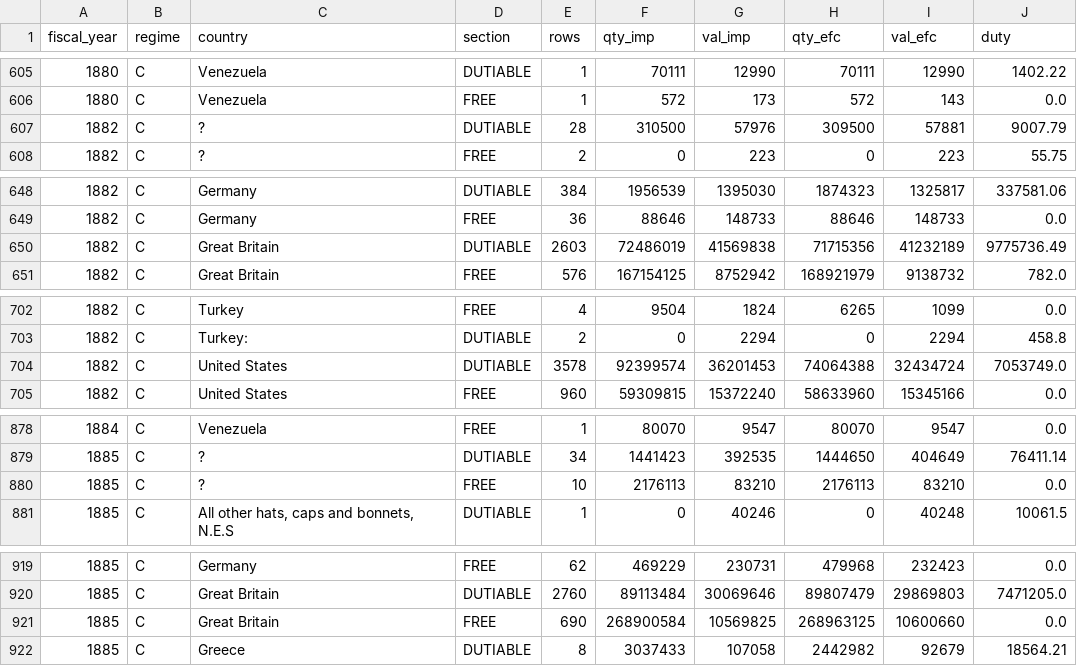
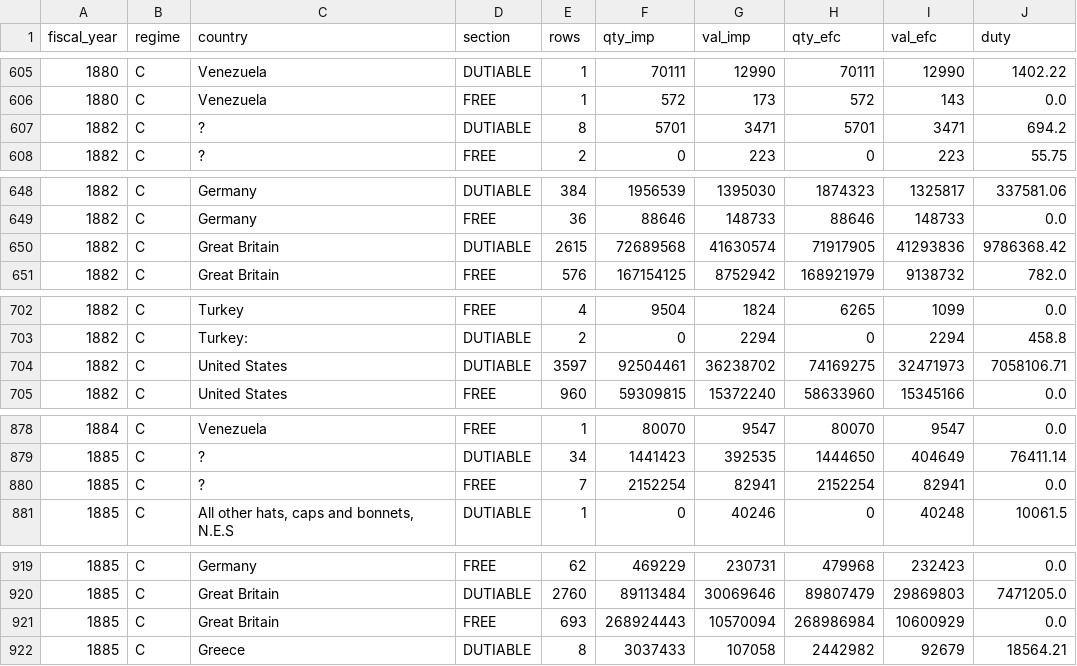
Before and after one commit to jburnford/uk-trade-db, a CSV file: exports/canada_imports_country_year.csv, drawn as a sheet; only a part is shown, gaps mark what is left out.

Commit message:
Canada imports: full-width (short) heading rows — a buffered fragment straight before a country label is a complete heading whose dash the OCR dropped ('“ Indian or corn meal' then 'Great Britain...': 1885 cornmeal $330K was filed under buckwheat), GB/US re-occurring after a later country on a full-width label opens a '?' article, and a two-cell short row 'heading— | Great Britain' is the heading plus its first country (1885 chloride of lime). Country '?' 1.05M -> 0.997M, article '?' 1.27M -> 1.13M; 28 cells better / 2 worse

```diff
--- a/exports/canada_imports_country_year.csv
+++ b/exports/canada_imports_country_year.csv
@@ -606,3 +606,3 @@ fiscal_year,regime,country,section,rows,qty_imp,val_imp,qty_efc,val_efc,duty
 1880,C,Venezuela,FREE,1,572,173,572,143,0.0
-1882,C,?,DUTIABLE,28,310500,57976,309500,57881,9007.79
+1882,C,?,DUTIABLE,8,5701,3471,5701,3471,694.2
 1882,C,?,FREE,2,0,223,0,223,55.75
@@ -649,3 +649,3 @@ fiscal_year,regime,country,section,rows,qty_imp,val_imp,qty_efc,val_efc,duty
 1882,C,Germany,FREE,36,88646,148733,88646,148733,0.0
-1882,C,Great Britain,DUTIABLE,2603,72486019,41569838,71715356,41232189,9775736.49
+1882,C,Great Britain,DUTIABLE,2615,72689568,41630574,71917905,41293836,9786368.42
 1882,C,Great Britain,FREE,576,167154125,8752942,168921979,9138732,782.0
@@ -703,3 +703,3 @@ fiscal_year,regime,country,section,rows,qty_imp,val_imp,qty_efc,val_efc,duty
 1882,C,Turkey:,DUTIABLE,2,0,2294,0,2294,458.8
-1882,C,United States,DUTIABLE,3578,92399574,36201453,74064388,32434724,7053749.0
+1882,C,United States,DUTIABLE,3597,92504461,36238702,74169275,32471973,7058106.71
 1882,C,United States,FREE,960,59309815,15372240,58633960,15345166,0.0
@@ -879,3 +879,3 @@ fiscal_year,regime,country,section,rows,qty_imp,val_imp,qty_efc,val_efc,duty
 1885,C,?,DUTIABLE,34,1441423,392535,1444650,404649,76411.14
-1885,C,?,FREE,10,2176113,83210,2176113,83210,0.0
+1885,C,?,FREE,7,2152254,82941,2152254,82941,0.0
 1885,C,"All other hats, caps and bonnets, N.E.S",DUTIABLE,1,0,40246,0,40248,10061.5
@@ -920,3 +920,3 @@ fiscal_year,regime,country,section,rows,qty_imp,val_imp,qty_efc,val_efc,duty
 1885,C,Great Britain,DUTIABLE,2760,89113484,30069646,89807479,29869803,7471205.0
-1885,C,Great Britain,FREE,690,268900584,10569825,268963125,10600660,0.0
+1885,C,Great Britain,FREE,693,268924443,10570094,268986984,10600929,0.0
 1885,C,Greece,DUTIABLE,8,3037433,107058,2442982,92679,18564.21
```
Also changed, not shown: 5 other files.
